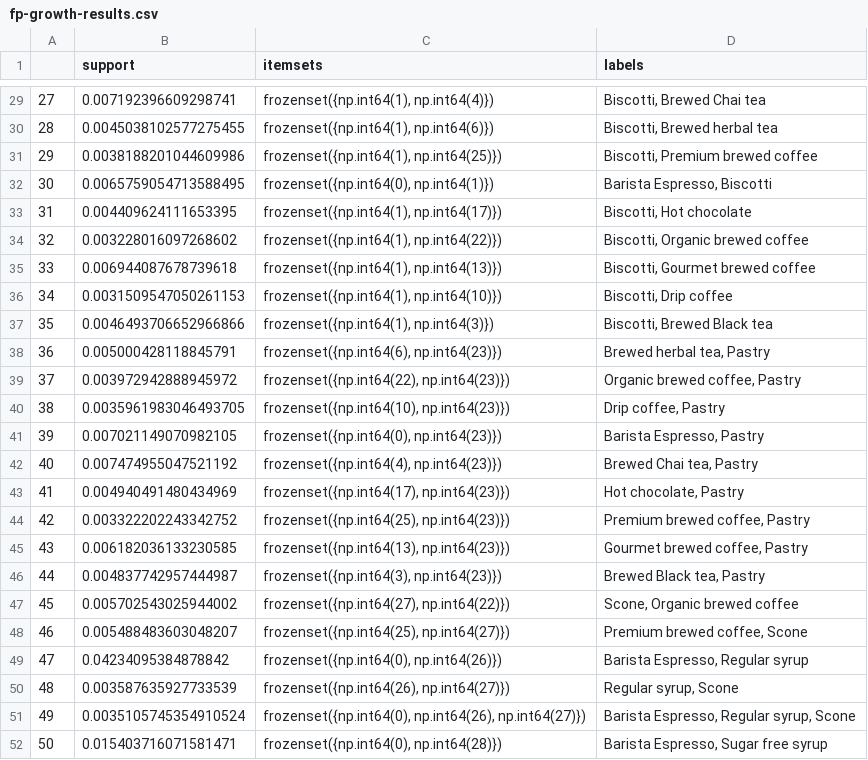
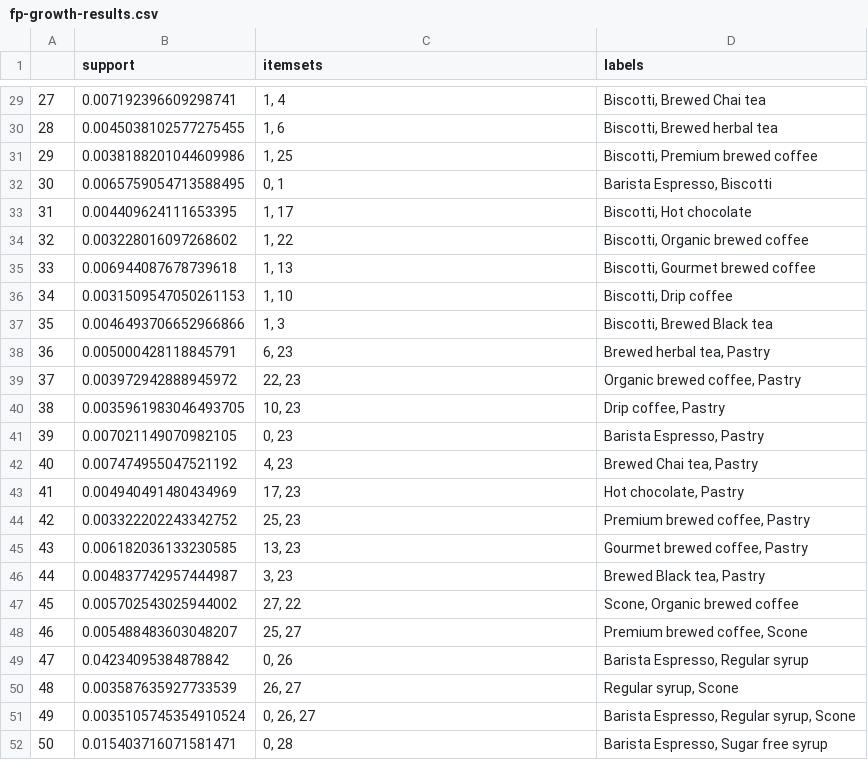
Before and after one commit to stylish-pawmy/coffee-basket-analyzer, a CSV file: models/fp-growth-results.csv, drawn as a sheet; only a part is shown, gaps mark what is left out; the diff covers the shown part only.

Commit message:
corrected values for itemsets column

```diff
--- a/models/fp-growth-results.csv
+++ b/models/fp-growth-results.csv
@@ -29,24 +29,24 @@
-27,0.007192396609298741,"frozenset({np.int64(1), np.int64(4)})","Biscotti, Brewed Chai tea"
-28,0.0045038102577275455,"frozenset({np.int64(1), np.int64(6)})","Biscotti, Brewed herbal tea"
-29,0.0038188201044609986,"frozenset({np.int64(1), np.int64(25)})","Biscotti, Premium brewed coffee"
-30,0.0065759054713588495,"frozenset({np.int64(0), np.int64(1)})","Barista Espresso, Biscotti"
-31,0.004409624111653395,"frozenset({np.int64(1), np.int64(17)})","Biscotti, Hot chocolate"
-32,0.003228016097268602,"frozenset({np.int64(1), np.int64(22)})","Biscotti, Organic brewed coffee"
-33,0.006944087678739618,"frozenset({np.int64(1), np.int64(13)})","Biscotti, Gourmet brewed coffee"
-34,0.0031509547050261153,"frozenset({np.int64(1), np.int64(10)})","Biscotti, Drip coffee"
-35,0.0046493706652966866,"frozenset({np.int64(1), np.int64(3)})","Biscotti, Brewed Black tea"
-36,0.005000428118845791,"frozenset({np.int64(6), np.int64(23)})","Brewed herbal tea, Pastry"
-37,0.003972942888945972,"frozenset({np.int64(22), np.int64(23)})","Organic brewed coffee, Pastry"
-38,0.0035961983046493705,"frozenset({np.int64(10), np.int64(23)})","Drip coffee, Pastry"
-39,0.007021149070982105,"frozenset({np.int64(0), np.int64(23)})","Barista Espresso, Pastry"
-40,0.007474955047521192,"frozenset({np.int64(4), np.int64(23)})","Brewed Chai tea, Pastry"
-41,0.004940491480434969,"frozenset({np.int64(17), np.int64(23)})","Hot chocolate, Pastry"
-42,0.003322202243342752,"frozenset({np.int64(25), np.int64(23)})","Premium brewed coffee, Pastry"
-43,0.006182036133230585,"frozenset({np.int64(13), np.int64(23)})","Gourmet brewed coffee, Pastry"
-44,0.004837742957444987,"frozenset({np.int64(3), np.int64(23)})","Brewed Black tea, Pastry"
-45,0.005702543025944002,"frozenset({np.int64(27), np.int64(22)})","Scone, Organic brewed coffee"
-46,0.005488483603048207,"frozenset({np.int64(25), np.int64(27)})","Premium brewed coffee, Scone"
-47,0.04234095384878842,"frozenset({np.int64(0), np.int64(26)})","Barista Espresso, Regular syrup"
-48,0.003587635927733539,"frozenset({np.int64(26), np.int64(27)})","Regular syrup, Scone"
-49,0.0035105745354910524,"frozenset({np.int64(0), np.int64(26), np.int64(27)})","Barista Espresso, Regular syrup, Scone"
-50,0.015403716071581471,"frozenset({np.int64(0), np.int64(28)})","Barista Espresso, Sugar free syrup"
+27,0.007192396609298741,"1, 4","Biscotti, Brewed Chai tea"
+28,0.0045038102577275455,"1, 6","Biscotti, Brewed herbal tea"
+29,0.0038188201044609986,"1, 25","Biscotti, Premium brewed coffee"
+30,0.0065759054713588495,"0, 1","Barista Espresso, Biscotti"
+31,0.004409624111653395,"1, 17","Biscotti, Hot chocolate"
+32,0.003228016097268602,"1, 22","Biscotti, Organic brewed coffee"
+33,0.006944087678739618,"1, 13","Biscotti, Gourmet brewed coffee"
+34,0.0031509547050261153,"1, 10","Biscotti, Drip coffee"
+35,0.0046493706652966866,"1, 3","Biscotti, Brewed Black tea"
+36,0.005000428118845791,"6, 23","Brewed herbal tea, Pastry"
+37,0.003972942888945972,"22, 23","Organic brewed coffee, Pastry"
+38,0.0035961983046493705,"10, 23","Drip coffee, Pastry"
+39,0.007021149070982105,"0, 23","Barista Espresso, Pastry"
+40,0.007474955047521192,"4, 23","Brewed Chai tea, Pastry"
+41,0.004940491480434969,"17, 23","Hot chocolate, Pastry"
+42,0.003322202243342752,"25, 23","Premium brewed coffee, Pastry"
+43,0.006182036133230585,"13, 23","Gourmet brewed coffee, Pastry"
+44,0.004837742957444987,"3, 23","Brewed Black tea, Pastry"
+45,0.005702543025944002,"27, 22","Scone, Organic brewed coffee"
+46,0.005488483603048207,"25, 27","Premium brewed coffee, Scone"
+47,0.04234095384878842,"0, 26","Barista Espresso, Regular syrup"
+48,0.003587635927733539,"26, 27","Regular syrup, Scone"
+49,0.0035105745354910524,"0, 26, 27","Barista Espresso, Regular syrup, Scone"
+50,0.015403716071581471,"0, 28","Barista Espresso, Sugar free syrup"
```
Also changed, not shown: 27 edited cells elsewhere in this file, 1 other file.
